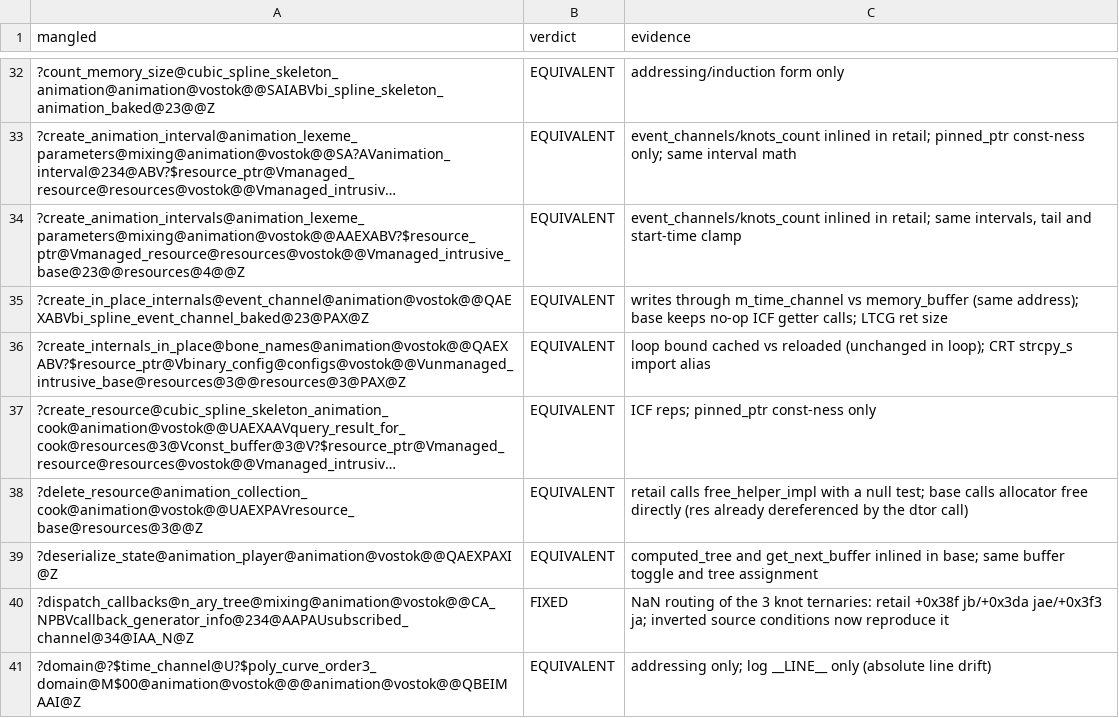
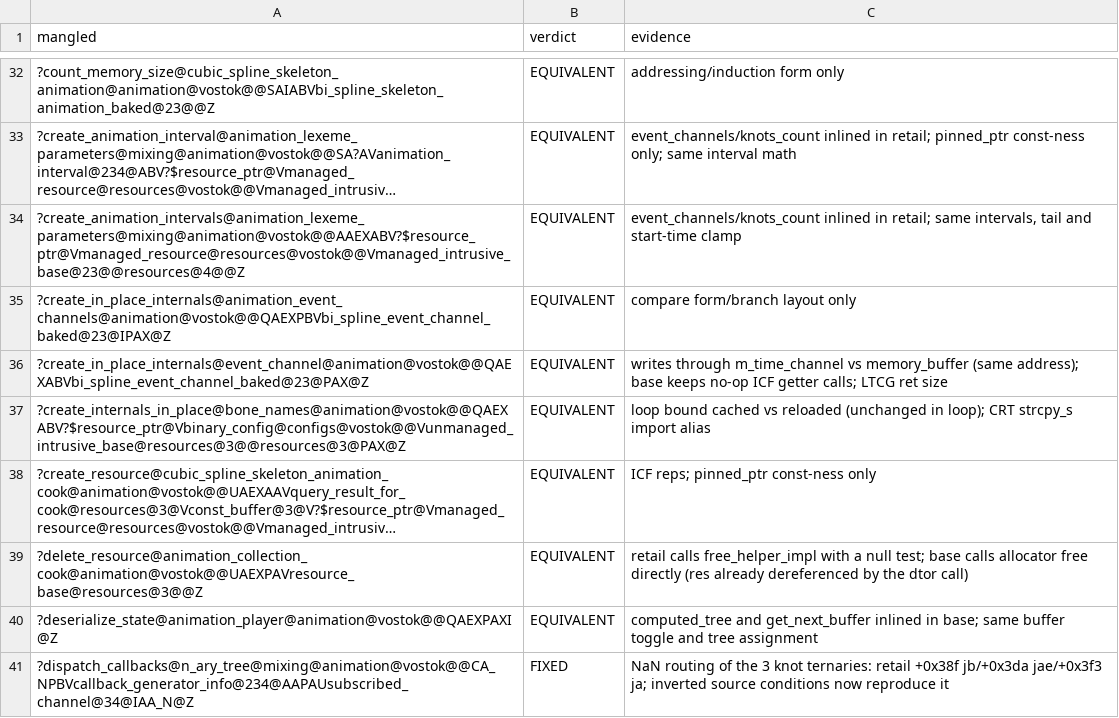
Before and after one commit to srp-survarium/vostok, a TSV file: docs/binary_matching/behavior_audit/animation.tsv, drawn as a sheet; only a part is shown, gaps mark what is left out; the shorter side is filled out with more unchanged rows; long unchanged cells end in ….

```diff
--- a/docs/binary_matching/behavior_audit/animation.tsv
+++ b/docs/binary_matching/behavior_audit/animation.tsv
@@ -34,2 +34,3 @@ mangled	verdict	evidence
 ?create_animation_intervals@animation_lexeme_parameters@mixing@animation@vostok@@AAEXABV?$resource_ptr@Vmanaged_resource@resources@vostok@@Vmanaged_intrusive_base@23@@resources@4@@Z	EQUIVALENT	event_channels/knots_count inlined in retail; same intervals, tail and start-time clamp
+?create_in_place_internals@animation_event_channels@animation@vostok@@QAEXPBVbi_spline_event_channel_baked@23@IPAX@Z	EQUIVALENT	compare form/branch layout only
 ?create_in_place_internals@event_channel@animation@vostok@@QAEXABVbi_spline_event_channel_baked@23@PAX@Z	EQUIVALENT	writes through m_time_channel vs memory_buffer (same address); base keeps no-op ICF getter calls; LTCG ret size
```
